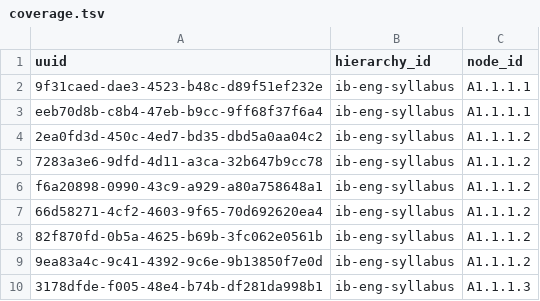
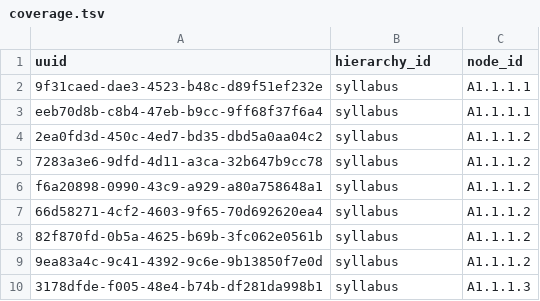
Before and after one commit to gigamonkey/lesson-planning, a TSV file: courses/ib-eng/coverage.tsv, drawn as a sheet.

```diff
--- a/courses/ib-eng/coverage.tsv
+++ b/courses/ib-eng/coverage.tsv
@@ -1,10 +1,10 @@
 uuid	hierarchy_id	node_id
-9f31caed-dae3-4523-b48c-d89f51ef232e	ib-eng-syllabus	A1.1.1.1
-eeb70d8b-c8b4-47eb-b9cc-9ff68f37f6a4	ib-eng-syllabus	A1.1.1.1
-2ea0fd3d-450c-4ed7-bd35-dbd5a0aa04c2	ib-eng-syllabus	A1.1.1.2
-7283a3e6-9dfd-4d11-a3ca-32b647b9cc78	ib-eng-syllabus	A1.1.1.2
-f6a20898-0990-43c9-a929-a80a758648a1	ib-eng-syllabus	A1.1.1.2
-66d58271-4cf2-4603-9f65-70d692620ea4	ib-eng-syllabus	A1.1.1.2
-82f870fd-0b5a-4625-b69b-3fc062e0561b	ib-eng-syllabus	A1.1.1.2
-9ea83a4c-9c41-4392-9c6e-9b13850f7e0d	ib-eng-syllabus	A1.1.1.2
-3178dfde-f005-48e4-b74b-df281da998b1	ib-eng-syllabus	A1.1.1.3
+9f31caed-dae3-4523-b48c-d89f51ef232e	syllabus	A1.1.1.1
+eeb70d8b-c8b4-47eb-b9cc-9ff68f37f6a4	syllabus	A1.1.1.1
+2ea0fd3d-450c-4ed7-bd35-dbd5a0aa04c2	syllabus	A1.1.1.2
+7283a3e6-9dfd-4d11-a3ca-32b647b9cc78	syllabus	A1.1.1.2
+f6a20898-0990-43c9-a929-a80a758648a1	syllabus	A1.1.1.2
+66d58271-4cf2-4603-9f65-70d692620ea4	syllabus	A1.1.1.2
+82f870fd-0b5a-4625-b69b-3fc062e0561b	syllabus	A1.1.1.2
+9ea83a4c-9c41-4392-9c6e-9b13850f7e0d	syllabus	A1.1.1.2
+3178dfde-f005-48e4-b74b-df281da998b1	syllabus	A1.1.1.3
```
Also changed, not shown: courses/csa/coverage.tsv, examples/widgets/coverage.tsv, 27 other files.
